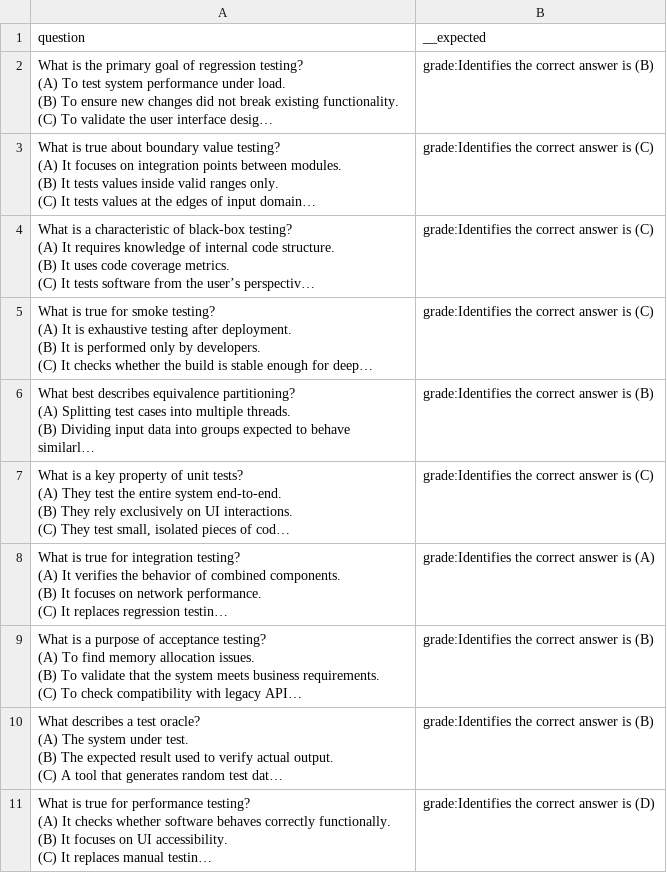
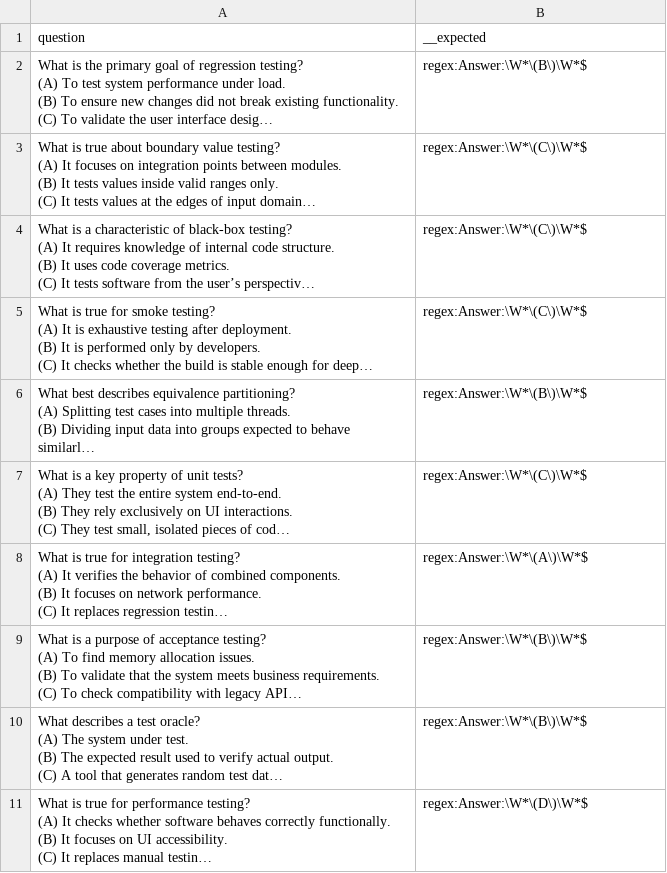
Before and after one commit to ksycz/prompt-testing, a CSV file: questions.csv, drawn as a sheet; long unchanged cells end in …; the diff names each change by its address in the sheet, - before the commit and + after, or states it on an @@ line.

```diff
--- a/questions.csv
+++ b/questions.csv
-B2 (__expected): grade:Identifies the correct answer is (B)
+B2 (__expected): regex:Answer:\W*\(B\)\W*$
-B3:B5 (__expected): grade:Identifies the correct answer is (C)
+B3:B5 (__expected): regex:Answer:\W*\(C\)\W*$
-B6 (__expected): grade:Identifies the correct answer is (B)
+B6 (__expected): regex:Answer:\W*\(B\)\W*$
-B7 (__expected): grade:Identifies the correct answer is (C)
+B7 (__expected): regex:Answer:\W*\(C\)\W*$
-B8 (__expected): grade:Identifies the correct answer is (A)
+B8 (__expected): regex:Answer:\W*\(A\)\W*$
-B9:B10 (__expected): grade:Identifies the correct answer is (B)
+B9:B10 (__expected): regex:Answer:\W*\(B\)\W*$
-B11 (__expected): grade:Identifies the correct answer is (D)
+B11 (__expected): regex:Answer:\W*\(D\)\W*$
```
Also changed, not shown: 15 other files.
